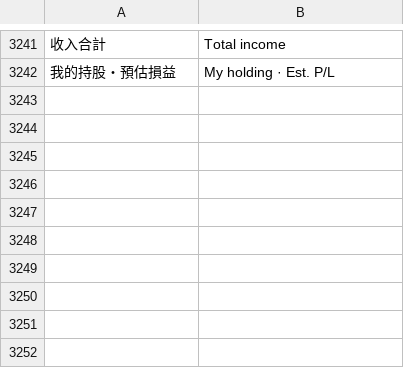
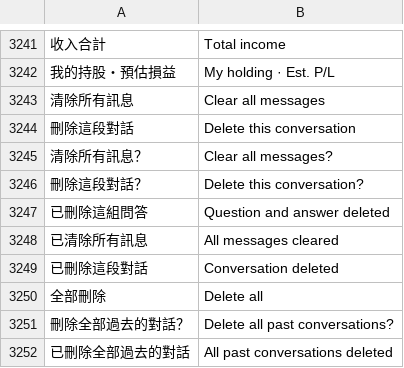
Before and after one commit to Enwei0715/Money_Manager, a TSV file: app/src/main/assets/i18n_en.tsv, drawn as a sheet; only a part is shown, gaps mark what is left out; the diff names each change by its address in the sheet, - before the commit and + after, or states it on an @@ line.

```diff
--- a/app/src/main/assets/i18n_en.tsv
+++ b/app/src/main/assets/i18n_en.tsv
+row 3243: 清除所有訊息 | Clear all messages
+row 3244: 刪除這段對話 | Delete this conversation
+row 3245: 清除所有訊息？ | Clear all messages?
+row 3246: 刪除這段對話？ | Delete this conversation?
+row 3247: 已刪除這組問答 | Question and answer deleted
+row 3248: 已清除所有訊息 | All messages cleared
+row 3249: 已刪除這段對話 | Conversation deleted
+row 3250: 全部刪除 | Delete all
+row 3251: 刪除全部過去的對話？ | Delete all past conversations?
+row 3252: 已刪除全部過去的對話 | All past conversations deleted
```
Also changed, not shown: 3 other files.
